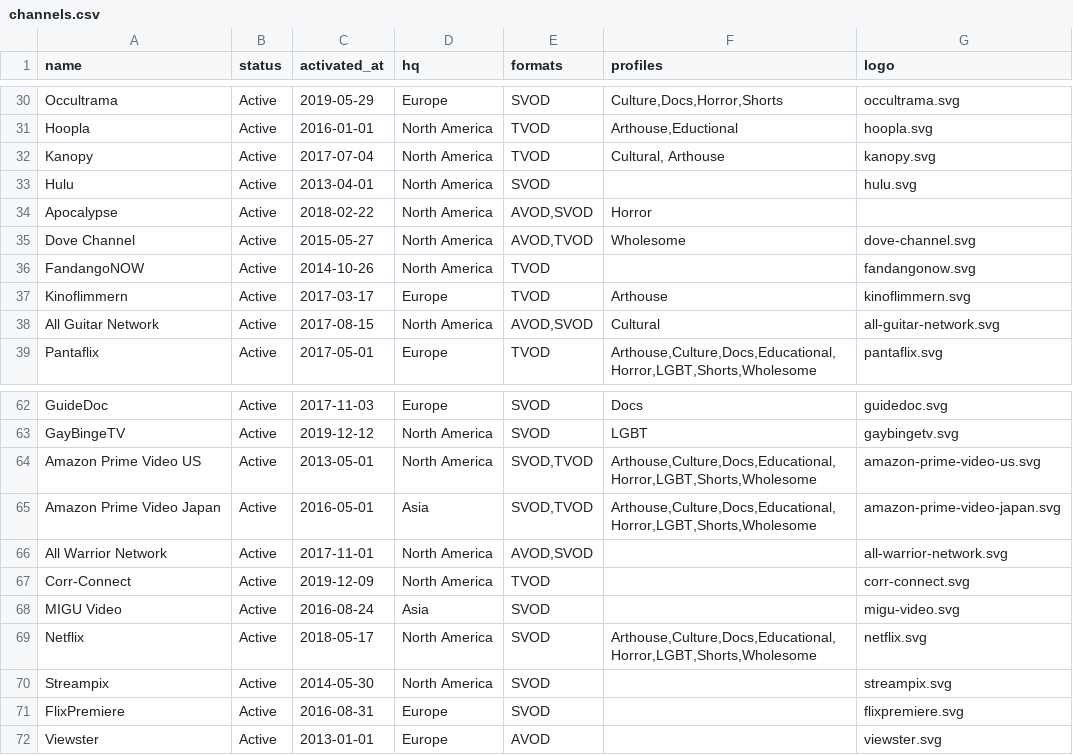
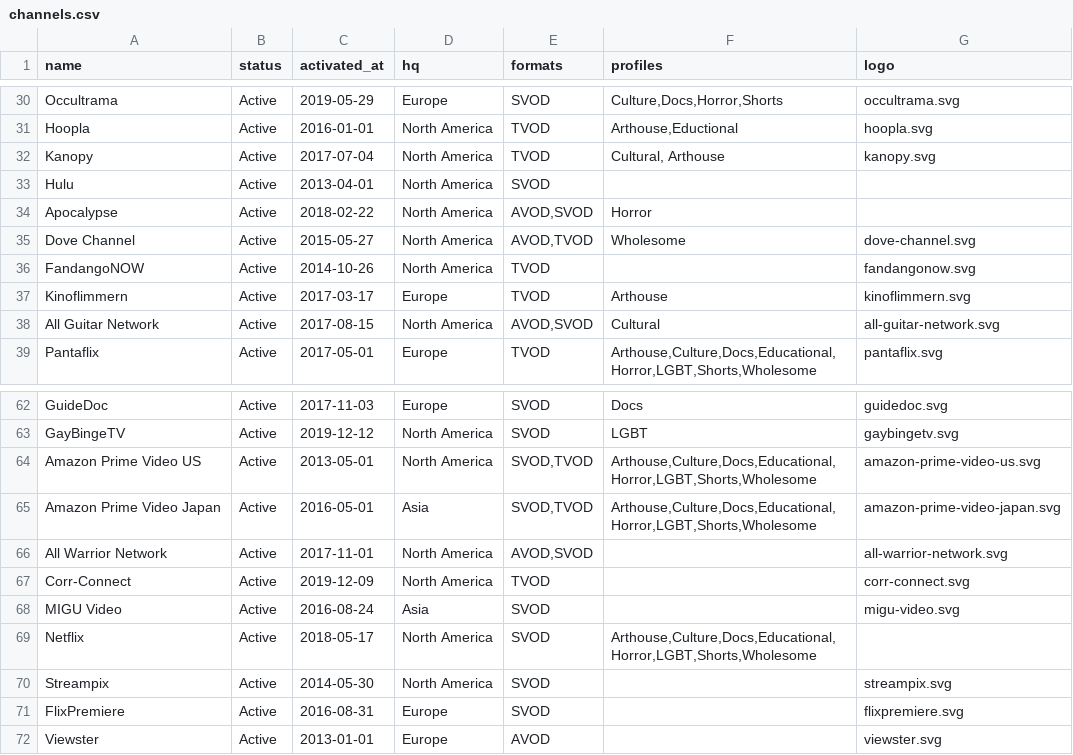
Before and after one commit to filmhubhq/filmhubhq.github.io, a CSV file: _data/channels.csv, drawn as a sheet; only a part is shown, gaps mark what is left out.

Commit message:
remove Netflix and Hulu logos to respond to changing licensing models

```diff
--- a/_data/channels.csv
+++ b/_data/channels.csv
@@ -32,3 +32,3 @@ Hoopla,Active,2016-01-01,North America,TVOD,"Arthouse,Eductional",hoopla.svg
 Kanopy,Active,2017-07-04,North America,TVOD,"Cultural, Arthouse",kanopy.svg
-Hulu,Active,2013-04-01,North America,SVOD,,hulu.svg
+Hulu,Active,2013-04-01,North America,SVOD,,
 Apocalypse,Active,2018-02-22,North America,"AVOD,SVOD",Horror,
@@ -68,3 +68,3 @@ Corr-Connect,Active,2019-12-09,North America,"TVOD",,corr-connect.svg
 MIGU Video,Active,2016-08-24,Asia,SVOD,,migu-video.svg
-Netflix,Active,2018-05-17,North America,SVOD,"Arthouse,Culture,Docs,Educational,Horror,LGBT,Shorts,Wholesome",netflix.svg
+Netflix,Active,2018-05-17,North America,SVOD,"Arthouse,Culture,Docs,Educational,Horror,LGBT,Shorts,Wholesome",
 Streampix,Active,2014-05-30,North America,SVOD,,streampix.svg
```
